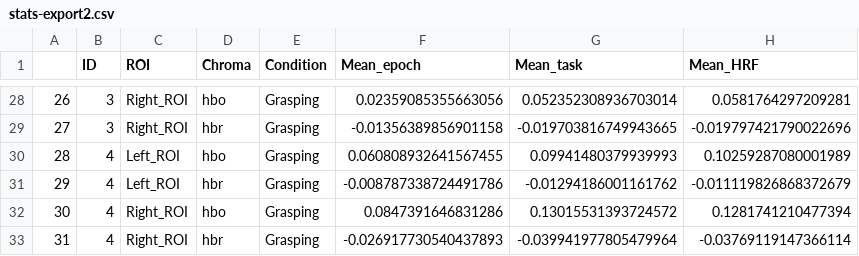
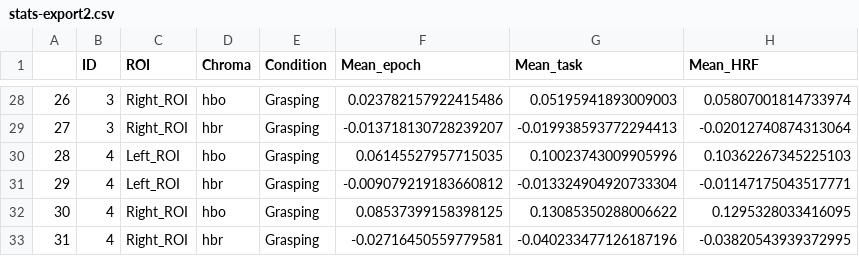
Before and after one commit to Fabian-Duren/Master-Thesis, a CSV file: FTT analysis/FTT2/stats-export2.csv, drawn as a sheet; only a part is shown, gaps mark what is left out; the diff covers the shown part only.

```diff
--- a/FTT analysis/FTT2/stats-export2.csv
+++ b/FTT analysis/FTT2/stats-export2.csv
@@ -28,6 +28,6 @@
-26,3,Right_ROI,hbo,Grasping,0.02359085355663056,0.052352308936703014,0.0581764297209281
-27,3,Right_ROI,hbr,Grasping,-0.01356389856901158,-0.019703816749943665,-0.019797421790022696
-28,4,Left_ROI,hbo,Grasping,0.060808932641567455,0.09941480379939993,0.10259287080001989
-29,4,Left_ROI,hbr,Grasping,-0.008787338724491786,-0.01294186001161762,-0.011119826868372679
-30,4,Right_ROI,hbo,Grasping,0.0847391646831286,0.13015531393724572,0.1281741210477394
-31,4,Right_ROI,hbr,Grasping,-0.026917730540437893,-0.039941977805479964,-0.03769119147366114
+26,3,Right_ROI,hbo,Grasping,0.023782157922415486,0.05195941893009003,0.05807001814733974
+27,3,Right_ROI,hbr,Grasping,-0.013718130728239207,-0.019938593772294413,-0.02012740874313064
+28,4,Left_ROI,hbo,Grasping,0.06145527957715035,0.10023743009905996,0.10362267345225103
+29,4,Left_ROI,hbr,Grasping,-0.009079219183660812,-0.013324904920733304,-0.01147175043517771
+30,4,Right_ROI,hbo,Grasping,0.08537399158398125,0.13085350288006622,0.1295328033416095
+31,4,Right_ROI,hbr,Grasping,-0.02716450559779581,-0.040233477126187196,-0.03820543939372995
```
Also changed, not shown: 62 edited cells elsewhere in this file, FTT analysis/FTT2/stats-export.csv, 25 other files.
